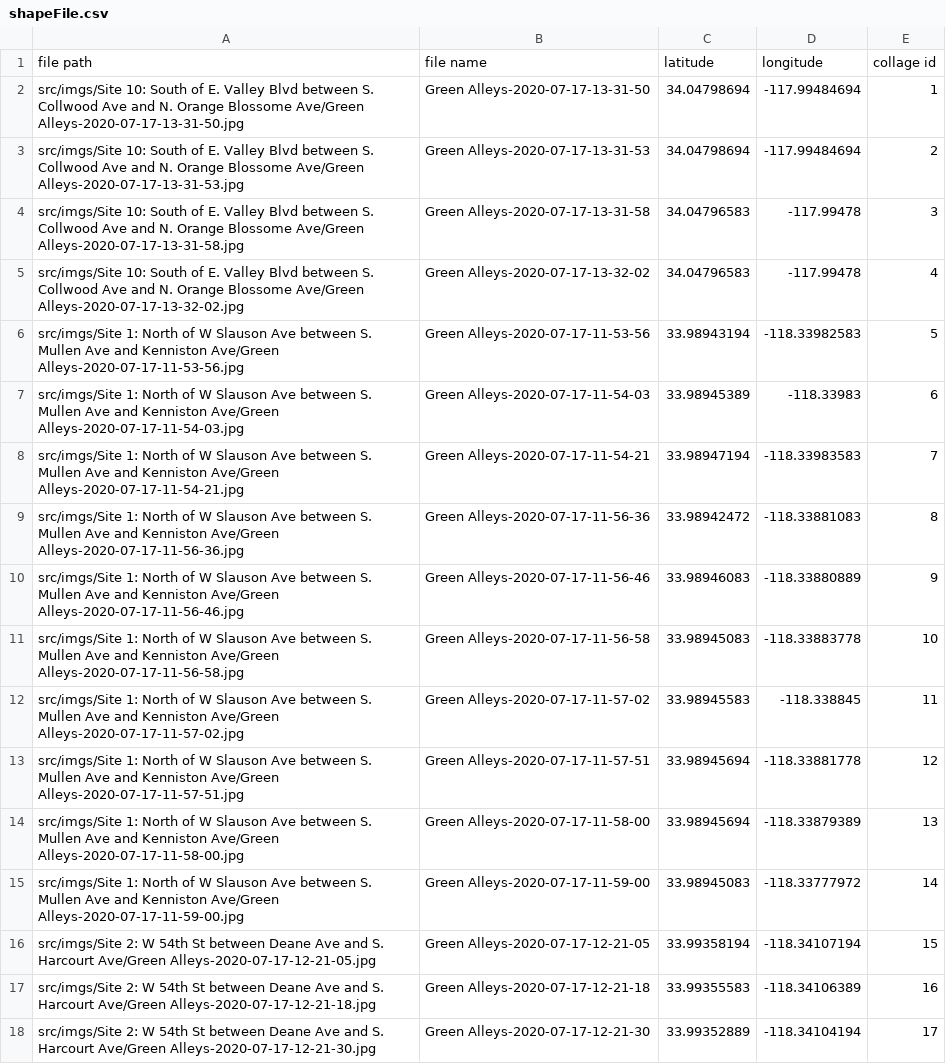
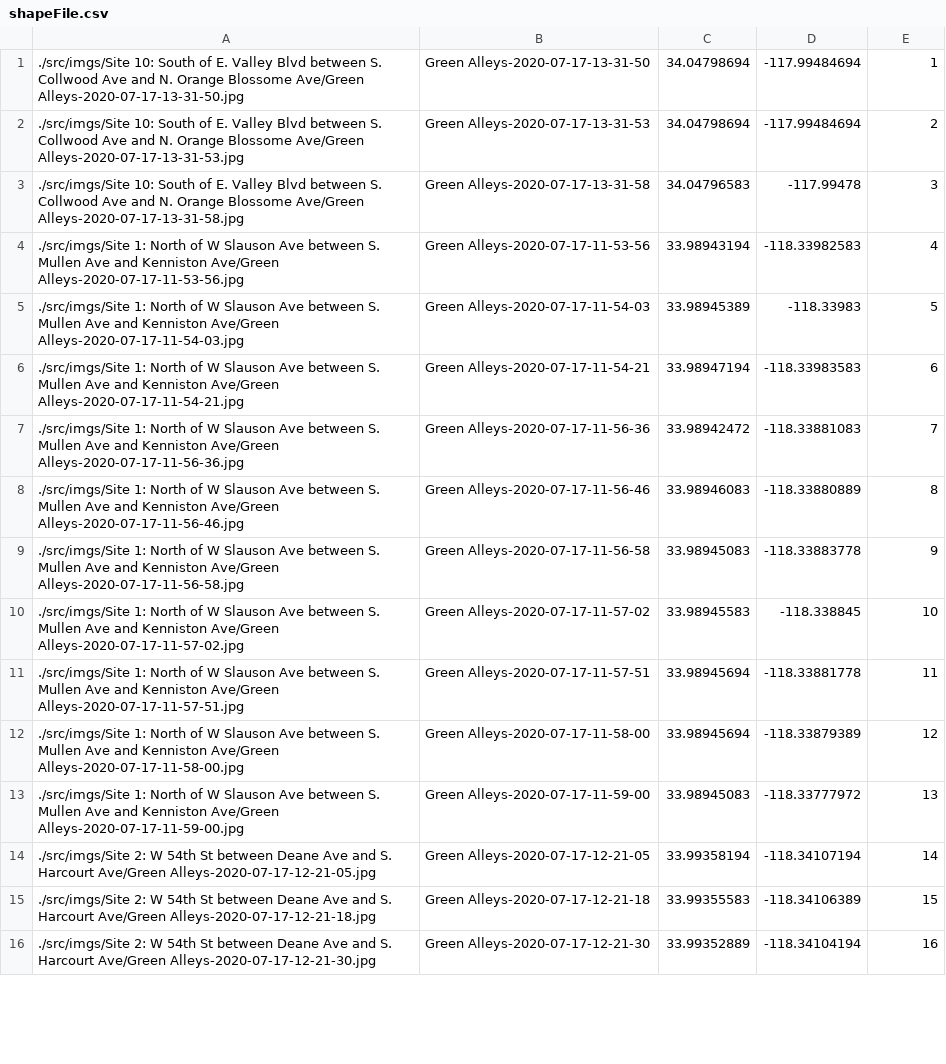
Before and after one commit to ht-weston/collage-git, a CSV file: src/shapeFile.csv, drawn as a sheet; only a part is shown; removed rows and columns are numbered as before the commit, all else as after; the diff covers the shown part only; the diff names each change by its address in the sheet, - before the commit and + after, or states it on an @@ line.

```diff
--- a/src/shapeFile.csv
+++ b/src/shapeFile.csv
-row 1: file path | file name | latitude | longitude | collage id
-A1: src/imgs/Site 10: South…
+A1: ./src/imgs/Site 10: South…
-A2: src/imgs/Site 10: South…
+A2: ./src/imgs/Site 10: South…
-A3: src/imgs/Site 10: South…
+A3: ./src/imgs/Site 10: South…
-row 5: src/imgs/Site 10: South of E. Valley Blvd between S. Collwood Ave and N. Orange Blossome Ave/Green Alleys-2020-07-17-13-32-02.jpg | Green Alleys-2020-07-17-13-32-02 | 34.04796583 | -117.99478 | 4
-A4: src/imgs/Site 1: North…
+A4: ./src/imgs/Site 1: North…
-E4: 5
+E4: 4
-A5: src/imgs/Site 1: North…
+A5: ./src/imgs/Site 1: North…
-E5: 6
+E5: 5
-A6: src/imgs/Site 1: North…
+A6: ./src/imgs/Site 1: North…
-E6: 7
+E6: 6
-A7: src/imgs/Site 1: North…
+A7: ./src/imgs/Site 1: North…
-E7: 8
+E7: 7
-A8: src/imgs/Site 1: North…
+A8: ./src/imgs/Site 1: North…
-E8: 9
+E8: 8
-A9: src/imgs/Site 1: North…
+A9: ./src/imgs/Site 1: North…
-E9: 10
+E9: 9
-A10: src/imgs/Site 1: North…
+A10: ./src/imgs/Site 1: North…
-E10: 11
+E10: 10
-A11: src/imgs/Site 1: North…
+A11: ./src/imgs/Site 1: North…
-E11: 12
+E11: 11
-A12: src/imgs/Site 1: North…
+A12: ./src/imgs/Site 1: North…
-E12: 13
+E12: 12
-A13: src/imgs/Site 1: North…
+A13: ./src/imgs/Site 1: North…
-E13: 14
+E13: 13
-A14: src/imgs/Site 2: W…
+A14: ./src/imgs/Site 2: W…
-E14: 15
+E14: 14
-A15: src/imgs/Site 2: W…
+A15: ./src/imgs/Site 2: W…
-E15: 16
+E15: 15
-A16: src/imgs/Site 2: W…
+A16: ./src/imgs/Site 2: W…
-E16: 17
+E16: 16
```
Also changed, not shown: 36 edited cells elsewhere in this file, 16 other files.
